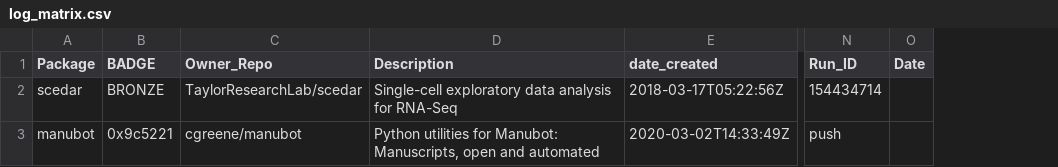
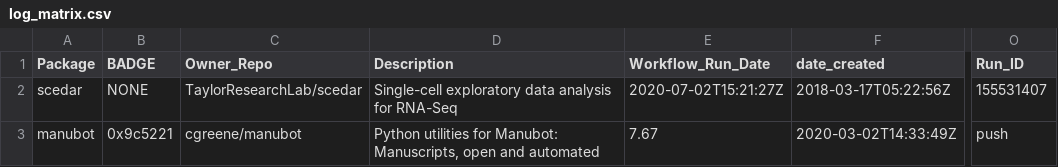
Before and after one commit to benstear/biopypir_logs, a CSV file: log_matrix.csv, drawn as a sheet; only a part is shown, gaps mark what is left out; removed rows and columns are numbered as before the commit, all else as after; the diff names each change by its address in the sheet, - before the commit and + after, or states it on an @@ line.

```diff
--- a/log_matrix.csv
+++ b/log_matrix.csv
+column E (Workflow_Run_Date), rows 2-3: 2020-07-02T15:21:27Z | 7.67
-column O (Date), empty
-B2 (BADGE): BRONZE
+B2 (BADGE): NONE
-O2 (Run_ID): 154434714
+O2 (Run_ID): 155531407
```
Also changed, not shown: 11 other files.
